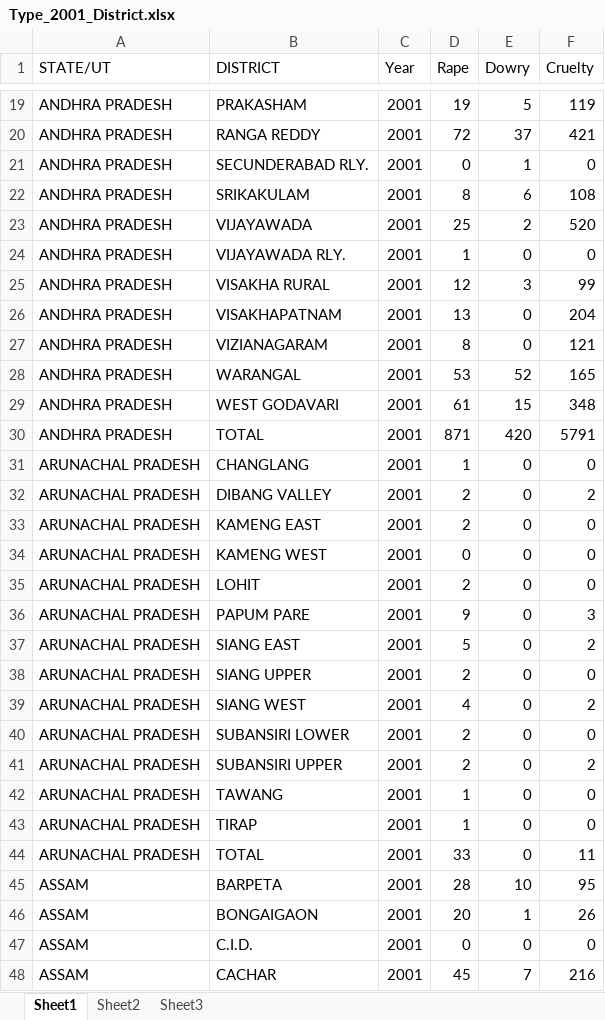
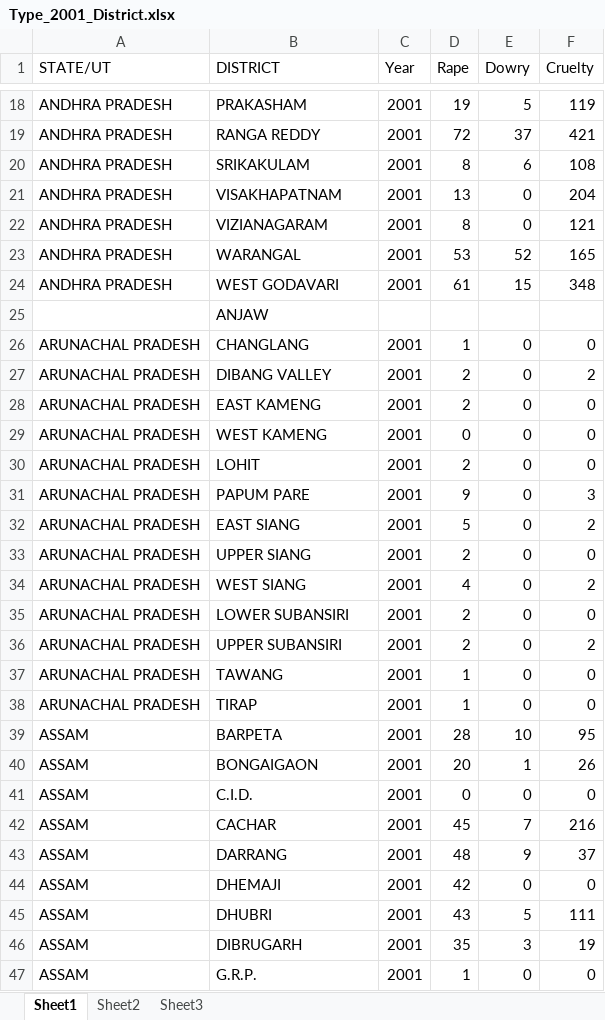
Before and after one commit to Himanshu-Sahu/Himanshu-Sahu.github.io, an Excel workbook: Type_District_Crime/Type_2001_District.xlsx, sheet Sheet1, drawn as a sheet; only a part is shown, gaps mark what is left out; the shorter side is filled out with more unchanged rows; values as stored, in another font and other column widths than the file's, no borders; removed rows and columns are numbered as before the commit, all else as after; the diff covers the shown part only; the diff names each change by its address in the sheet, - before the commit and + after, or states it on an @@ line.

Commit message:
start modifying type district crime data according to json

```diff
--- a/Type_District_Crime/Type_2001_District.xlsx (sheet Sheet1)
+++ b/Type_District_Crime/Type_2001_District.xlsx (sheet Sheet1)
-row 21: ANDHRA PRADESH | SECUNDERABAD RLY. | 2001 | 0 | 1 | 0
-row 23: ANDHRA PRADESH | VIJAYAWADA | 2001 | 25 | 2 | 520
-row 24: ANDHRA PRADESH | VIJAYAWADA RLY. | 2001 | 1 | 0 | 0
-row 25: ANDHRA PRADESH | VISAKHA RURAL | 2001 | 12 | 3 | 99
-row 30: ANDHRA PRADESH | TOTAL | 2001 | 871 | 420 | 5791
+row 25:  | ANJAW
-B28 (DISTRICT): KAMENG EAST
+B28 (DISTRICT): EAST KAMENG
-B29 (DISTRICT): KAMENG WEST
+B29 (DISTRICT): WEST KAMENG
-B32 (DISTRICT): SIANG EAST
+B32 (DISTRICT): EAST SIANG
-B33 (DISTRICT): SIANG UPPER
+B33 (DISTRICT): UPPER SIANG
-B34 (DISTRICT): SIANG WEST
+B34 (DISTRICT): WEST SIANG
-B35 (DISTRICT): SUBANSIRI LOWER
+B35 (DISTRICT): LOWER SUBANSIRI
-B36 (DISTRICT): SUBANSIRI UPPER
+B36 (DISTRICT): UPPER SUBANSIRI
-row 44: ARUNACHAL PRADESH | TOTAL | 2001 | 33 | 0 | 11
```
Also changed, not shown: 3 added rows, 42 removed rows and 48 edited cells elsewhere in this sheet, 3 other files.
